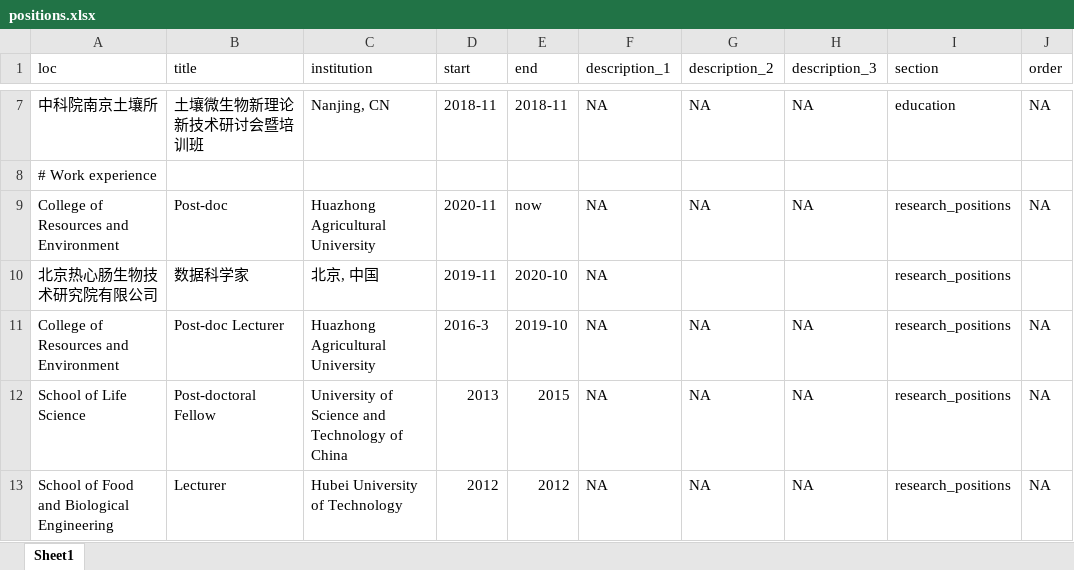
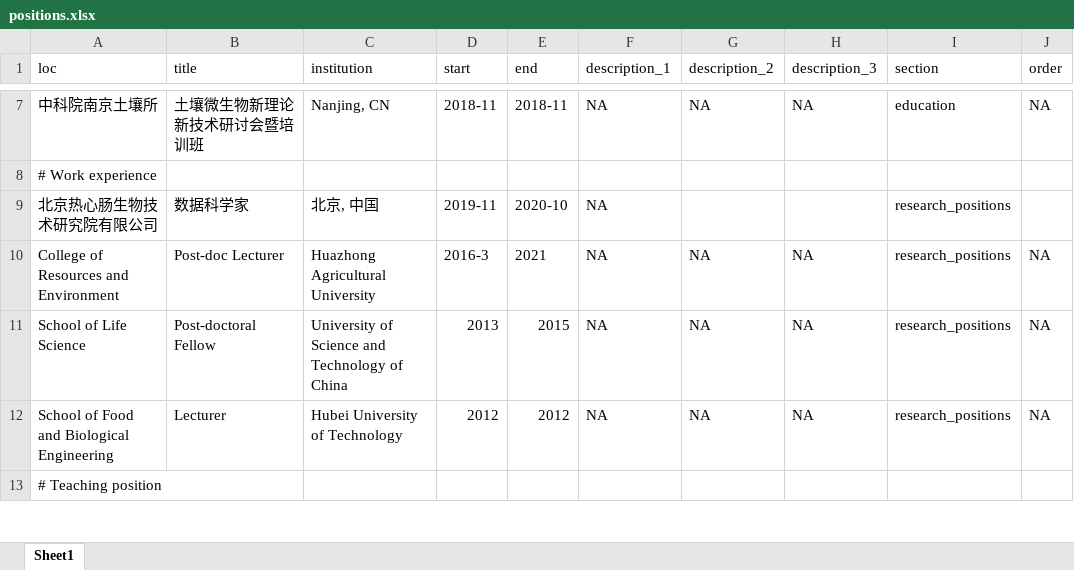
Before and after one commit to gaospecial/cv, an Excel workbook: positions.xlsx, sheet Sheet1, drawn as a sheet; only a part is shown, gaps mark what is left out; the shorter side is filled out with more unchanged rows; values as stored, in another font and other column widths than the file's, no borders; removed rows and columns are numbered as before the commit, all else as after; the diff names each change by its address in the sheet, - before the commit and + after, or states it on an @@ line.

```diff
--- a/positions.xlsx (sheet Sheet1)
+++ b/positions.xlsx (sheet Sheet1)
-row 9: College of Resources and Environment | Post-doc | Huazhong Agricultural University | 2020-11 | now | NA | NA | NA | research_positions | NA
-E10 (end): 2019-10
+E10 (end): 2021
```
Also changed, not shown: 2 other files.
